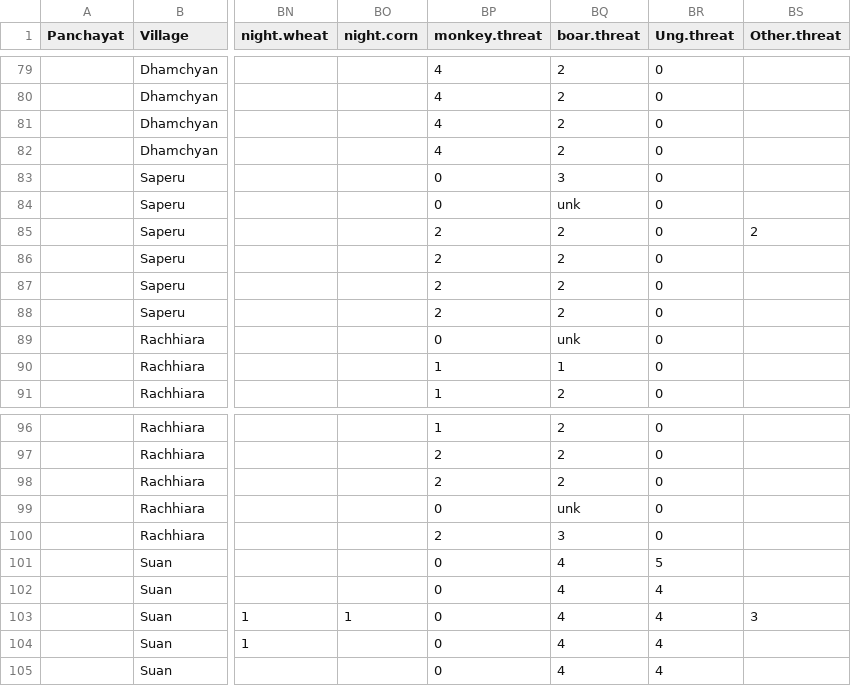
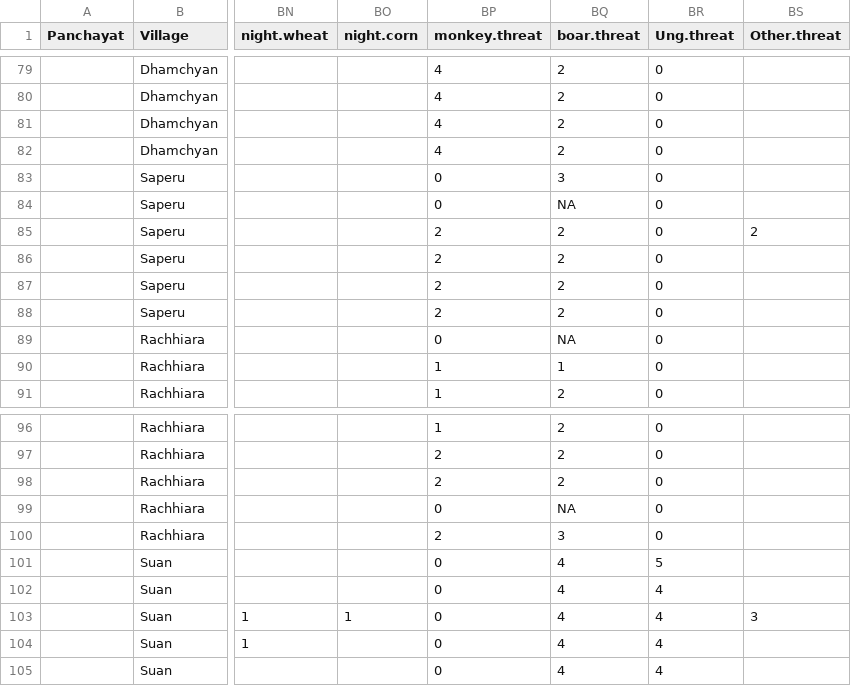
Before and after one commit to roopakrithi/AUdata2018, a CSV file: inst/extdata/AU_data_AU_2018-08-15.csv, drawn as a sheet; only a part is shown, gaps mark what is left out; the diff names each change by its address in the sheet, - before the commit and + after, or states it on an @@ line.

Commit message:
more csv changes

```diff
--- a/inst/extdata/AU_data_AU_2018-08-15.csv
+++ b/inst/extdata/AU_data_AU_2018-08-15.csv
-BQ84 (boar.threat): unk
+BQ84 (boar.threat): NA
-BQ89 (boar.threat): unk
+BQ89 (boar.threat): NA
-BQ99 (boar.threat): unk
+BQ99 (boar.threat): NA
```
